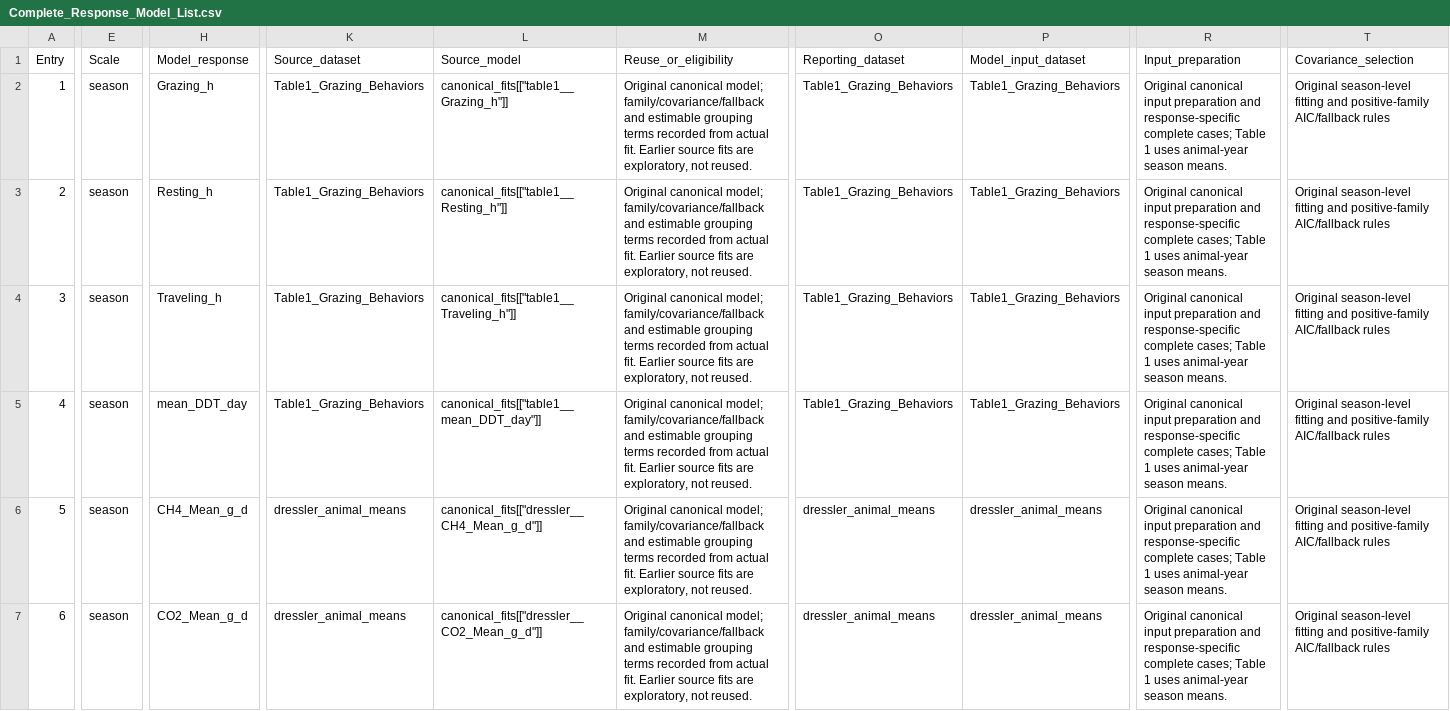
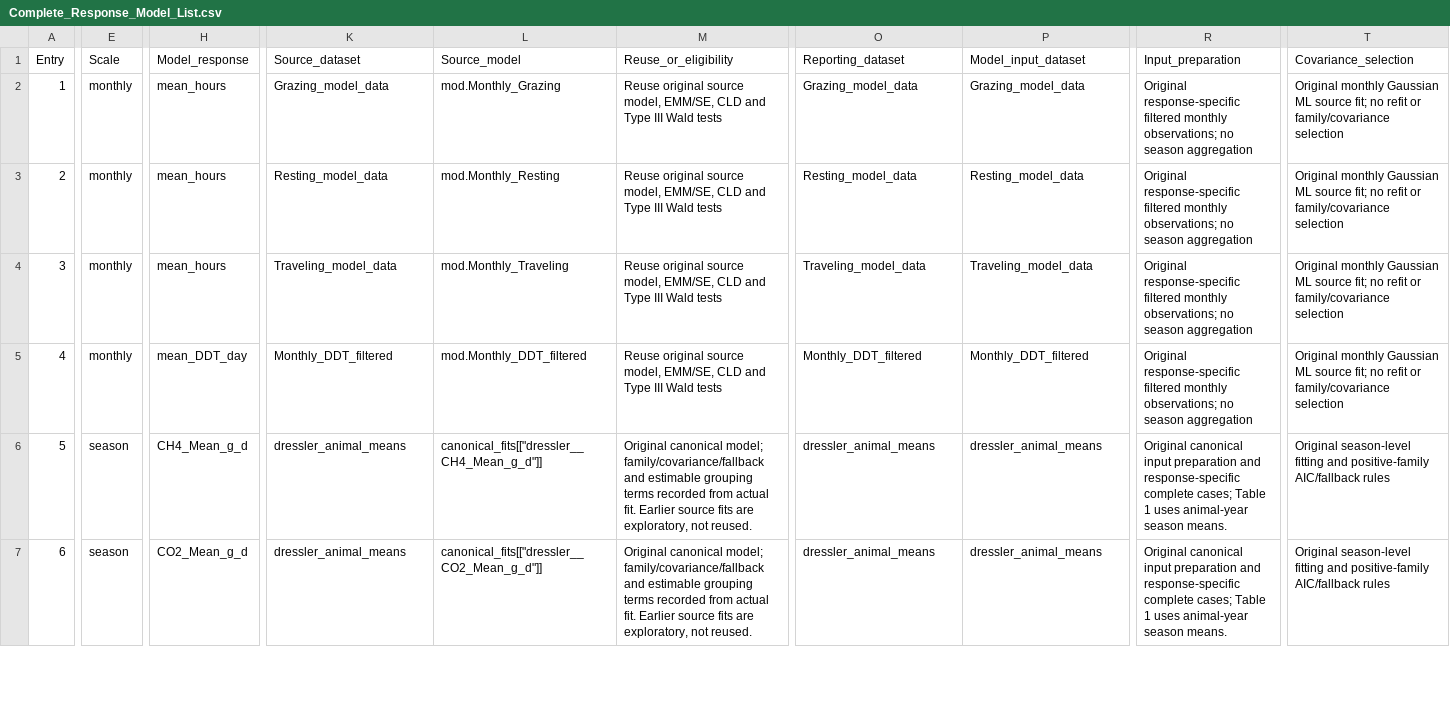
Before and after one commit to SlayerM21/Grazing-VF-Spatial-Productivity, a CSV file: Complete_Response_Model_List.csv, drawn as a sheet; only a part is shown, gaps mark what is left out; the diff covers the shown part only; the diff names each change by its address in the sheet, - before the commit and + after, or states it on an @@ line.

Commit message:
Reuse original monthly Gaussian source models for Table 1

```diff
--- a/Complete_Response_Model_List.csv
+++ b/Complete_Response_Model_List.csv
-E2:E5 (Scale): season
+E2:E5 (Scale): monthly
-H2 (Model_response): Grazing_h
+H2 (Model_response): mean_hours
-K2 (Source_dataset): Table1_Grazing_Behaviors
+K2 (Source_dataset): Grazing_model_data
-L2 (Source_model): canonical_fits[["table1__Grazing_h"]]
+L2 (Source_model): mod.Monthly_Grazing
-M2:M5 (Reuse_or_eligibility): Original canonical model; family/covariance/fallback and estimable grouping terms recorded from actual fit. Earlier source fits are exploratory, not reused.
+M2:M5 (Reuse_or_eligibility): Reuse original source model, EMM/SE, CLD and Type III Wald tests
-O2 (Reporting_dataset): Table1_Grazing_Behaviors
+O2 (Reporting_dataset): Grazing_model_data
-P2 (Model_input_dataset): Table1_Grazing_Behaviors
+P2 (Model_input_dataset): Grazing_model_data
-R2:R5 (Input_preparation): Original canonical input preparation and response-specific complete cases; Table 1 uses animal-year season means.
+R2:R5 (Input_preparation): Original response-specific filtered monthly observations; no season aggregation
-T2:T5 (Covariance_selection): Original season-level fitting and positive-family AIC/fallback rules
+T2:T5 (Covariance_selection): Original monthly Gaussian ML source fit; no refit or family/covariance selection
-H3 (Model_response): Resting_h
+H3 (Model_response): mean_hours
-K3 (Source_dataset): Table1_Grazing_Behaviors
+K3 (Source_dataset): Resting_model_data
-L3 (Source_model): canonical_fits[["table1__Resting_h"]]
+L3 (Source_model): mod.Monthly_Resting
-O3 (Reporting_dataset): Table1_Grazing_Behaviors
+O3 (Reporting_dataset): Resting_model_data
-P3 (Model_input_dataset): Table1_Grazing_Behaviors
+P3 (Model_input_dataset): Resting_model_data
-H4 (Model_response): Traveling_h
+H4 (Model_response): mean_hours
-K4 (Source_dataset): Table1_Grazing_Behaviors
+K4 (Source_dataset): Traveling_model_data
-L4 (Source_model): canonical_fits[["table1__Traveling_h"]]
+L4 (Source_model): mod.Monthly_Traveling
-O4 (Reporting_dataset): Table1_Grazing_Behaviors
+O4 (Reporting_dataset): Traveling_model_data
-P4 (Model_input_dataset): Table1_Grazing_Behaviors
+P4 (Model_input_dataset): Traveling_model_data
-K5 (Source_dataset): Table1_Grazing_Behaviors
+K5 (Source_dataset): Monthly_DDT_filtered
-L5 (Source_model): canonical_fits[["table1__mean_DDT_day"]]
+L5 (Source_model): mod.Monthly_DDT_filtered
-O5 (Reporting_dataset): Table1_Grazing_Behaviors
+O5 (Reporting_dataset): Monthly_DDT_filtered
-P5 (Model_input_dataset): Table1_Grazing_Behaviors
+P5 (Model_input_dataset): Monthly_DDT_filtered
```
Also changed, not shown: 5 edited cells elsewhere in this file, Analysis_Export_Audit.csv, Response_Model_Inventory.csv, 11 other files.
